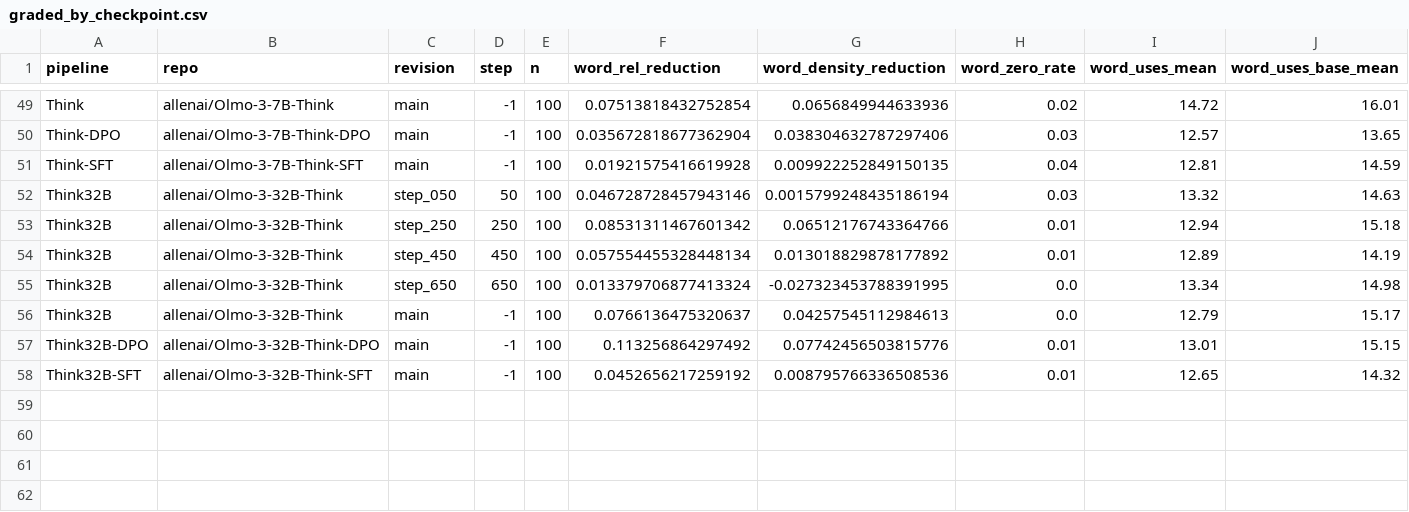
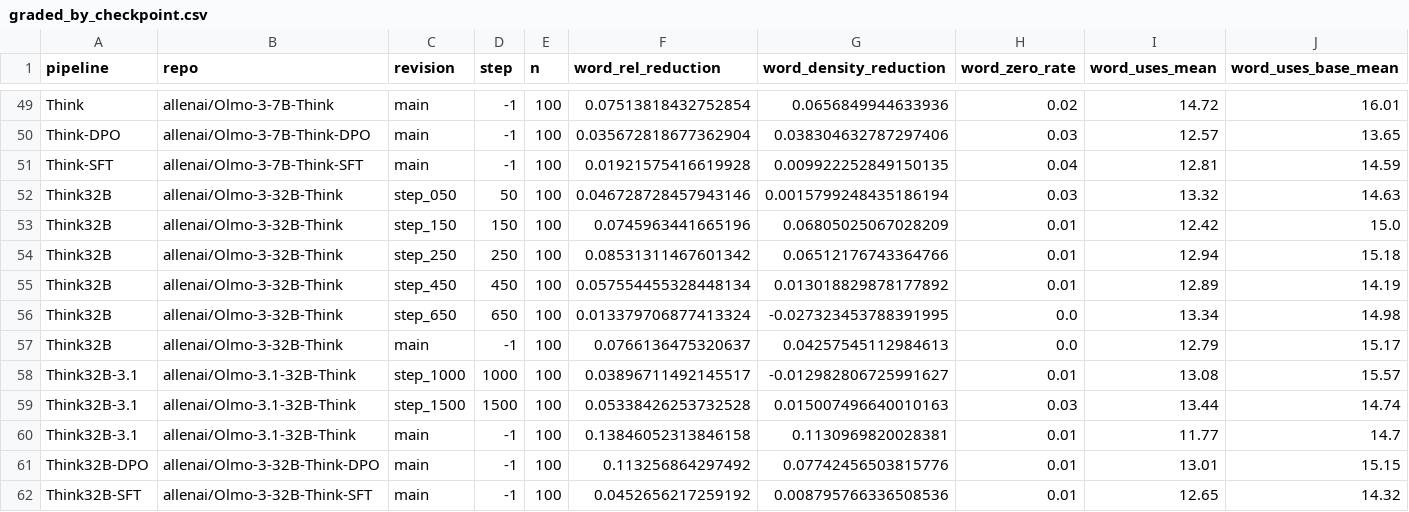
Before and after one commit to hydrol0x/SPAR-eval-awareness, a CSV file: experiments/olmo_cot_control/results/graded_by_checkpoint.csv, drawn as a sheet; only a part is shown, gaps mark what is left out; rows hold the shown columns only; the diff names each change by its address in the sheet, - before the commit and + after, or states it on an @@ line.

```diff
--- a/experiments/olmo_cot_control/results/graded_by_checkpoint.csv
+++ b/experiments/olmo_cot_control/results/graded_by_checkpoint.csv
+row 53: Think32B | allenai/Olmo-3-32B-Think | step_150 | 150 | 100 | 0.0745963441665196 | 0.06805025067028209 | 0.01 | 12.42 | 15.0
+row 58: Think32B-3.1 | allenai/Olmo-3.1-32B-Think | step_1000 | 1000 | 100 | 0.03896711492145517 | -0.012982806725991627 | 0.01 | 13.08 | 15.57
+row 59: Think32B-3.1 | allenai/Olmo-3.1-32B-Think | step_1500 | 1500 | 100 | 0.05338426253732528 | 0.015007496640010163 | 0.03 | 13.44 | 14.74
+row 60: Think32B-3.1 | allenai/Olmo-3.1-32B-Think | main | -1 | 100 | 0.13846052313846158 | 0.1130969820028381 | 0.01 | 11.77 | 14.7
```
Also changed, not shown: 7 other files.
